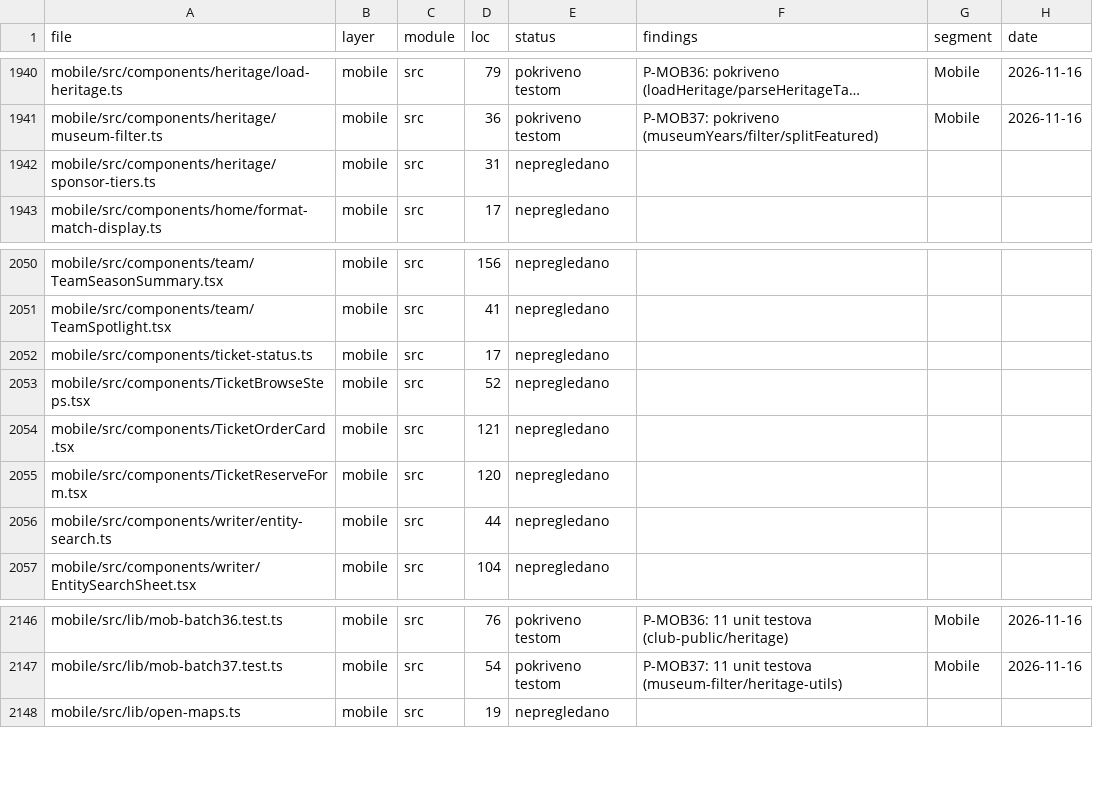
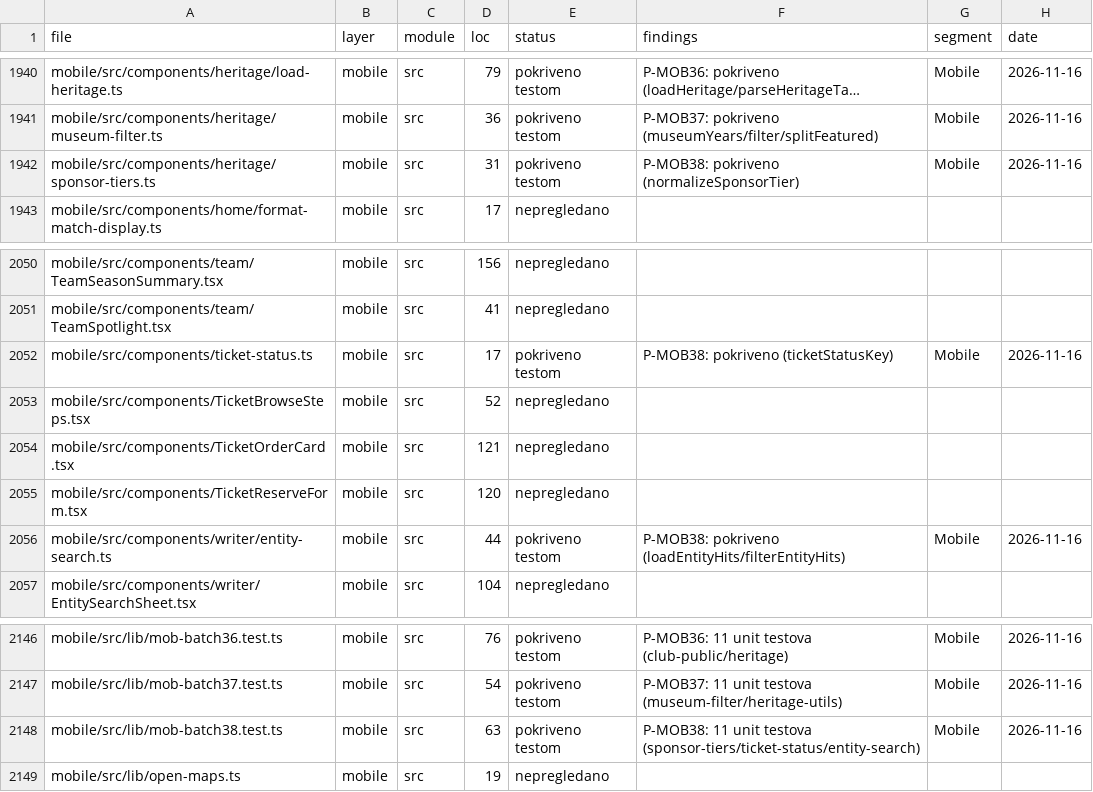
Before and after one commit to mudzy992/fkgracanica, a CSV file: AUDIT/COVERAGE_MATRIX.csv, drawn as a sheet; only a part is shown, gaps mark what is left out; long unchanged cells end in ….

Commit message:
feat(B-MOB01): P-MOB38 11 tests (sponsor-tiers/ticket-status/entity-search)
Co-authored-by: arena-agent <297053741+arena-agent@users.noreply.github.com>

```diff
--- a/AUDIT/COVERAGE_MATRIX.csv
+++ b/AUDIT/COVERAGE_MATRIX.csv
@@ -1941,3 +1941,3 @@
 "mobile/src/components/heritage/museum-filter.ts","mobile","src","36","pokriveno testom","P-MOB37: pokriveno (museumYears/filter/splitFeatured)","Mobile","2026-11-16"
-"mobile/src/components/heritage/sponsor-tiers.ts","mobile","src","31","nepregledano","","",""
+"mobile/src/components/heritage/sponsor-tiers.ts","mobile","src","31","pokriveno testom","P-MOB38: pokriveno (normalizeSponsorTier)","Mobile","2026-11-16"
 "mobile/src/components/home/format-match-display.ts","mobile","src","17","nepregledano","","",""
@@ -2051,3 +2051,3 @@
 "mobile/src/components/team/TeamSpotlight.tsx","mobile","src","41","nepregledano","","",""
-"mobile/src/components/ticket-status.ts","mobile","src","17","nepregledano","","",""
+"mobile/src/components/ticket-status.ts","mobile","src","17","pokriveno testom","P-MOB38: pokriveno (ticketStatusKey)","Mobile","2026-11-16"
 "mobile/src/components/TicketBrowseSteps.tsx","mobile","src","52","nepregledano","","",""
@@ -2055,3 +2055,3 @@
 "mobile/src/components/TicketReserveForm.tsx","mobile","src","120","nepregledano","","",""
-"mobile/src/components/writer/entity-search.ts","mobile","src","44","nepregledano","","",""
+"mobile/src/components/writer/entity-search.ts","mobile","src","44","pokriveno testom","P-MOB38: pokriveno (loadEntityHits/filterEntityHits)","Mobile","2026-11-16"
 "mobile/src/components/writer/EntitySearchSheet.tsx","mobile","src","104","nepregledano","","",""
@@ -2147,2 +2147,3 @@
 "mobile/src/lib/mob-batch37.test.ts","mobile","src","54","pokriveno testom","P-MOB37: 11 unit testova (museum-filter/heritage-utils)","Mobile","2026-11-16"
+"mobile/src/lib/mob-batch38.test.ts","mobile","src","63","pokriveno testom","P-MOB38: 11 unit testova (sponsor-tiers/ticket-status/entity-search)","Mobile","2026-11-16"
 "mobile/src/lib/open-maps.ts","mobile","src","19","nepregledano","","",""
```
Also changed, not shown: 1 other file.
